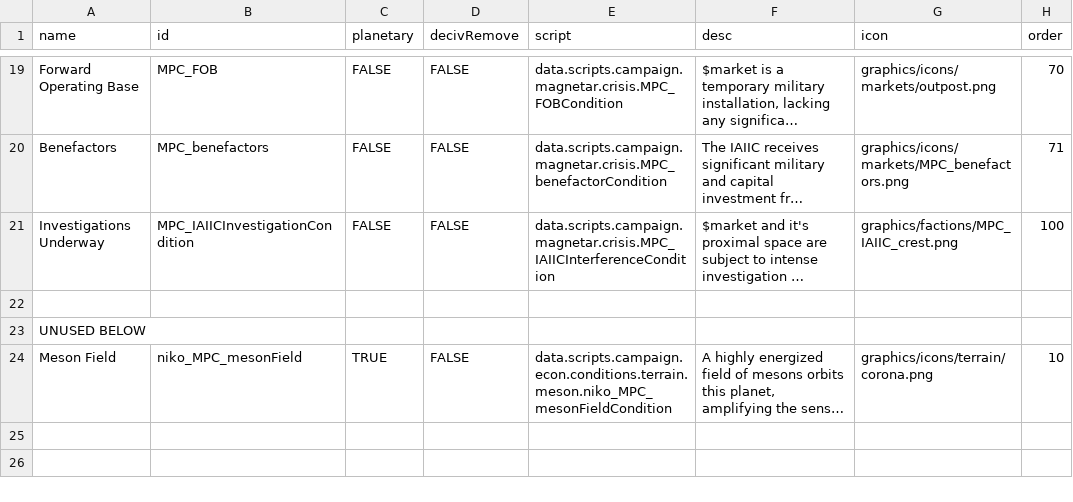
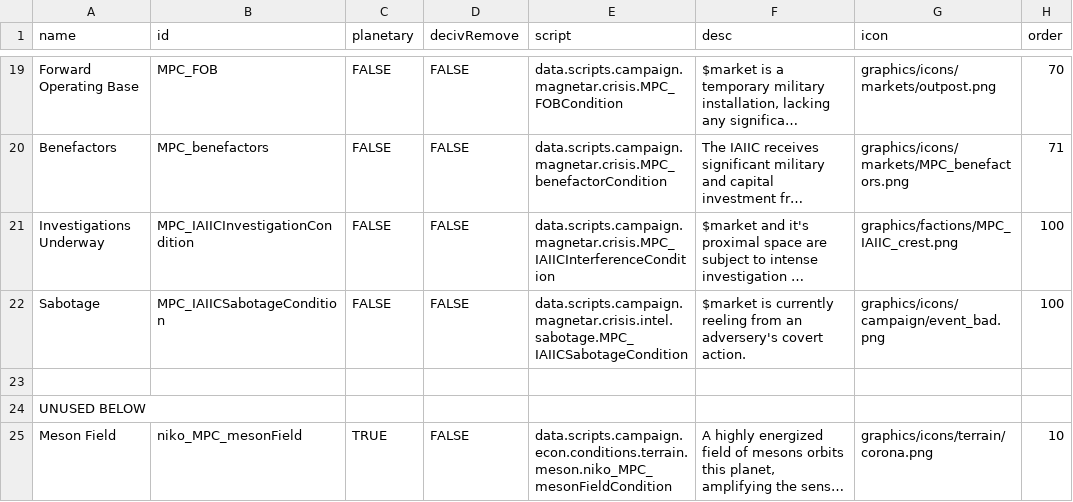
Before and after one commit to nikothedude/MorePlanetaryConditions, a CSV file: data/campaign/market_conditions.csv, drawn as a sheet; only a part is shown, gaps mark what is left out; long unchanged cells end in …; the diff names each change by its address in the sheet, - before the commit and + after, or states it on an @@ line.

```diff
--- a/data/campaign/market_conditions.csv
+++ b/data/campaign/market_conditions.csv
+row 22: Sabotage | MPC_IAIICSabotageCondition | FALSE | FALSE | data.scripts.campaign.magnetar.crisis.intel.sabotage.MPC_IAIICSabotageCondition | $market is currently reeling from an adversery's covert action. | graphics/icons/campaign/event_bad.png | 100
```
Also changed, not shown: data/campaign/rules.csv, data/strings/descriptions.csv, 40 other files.
